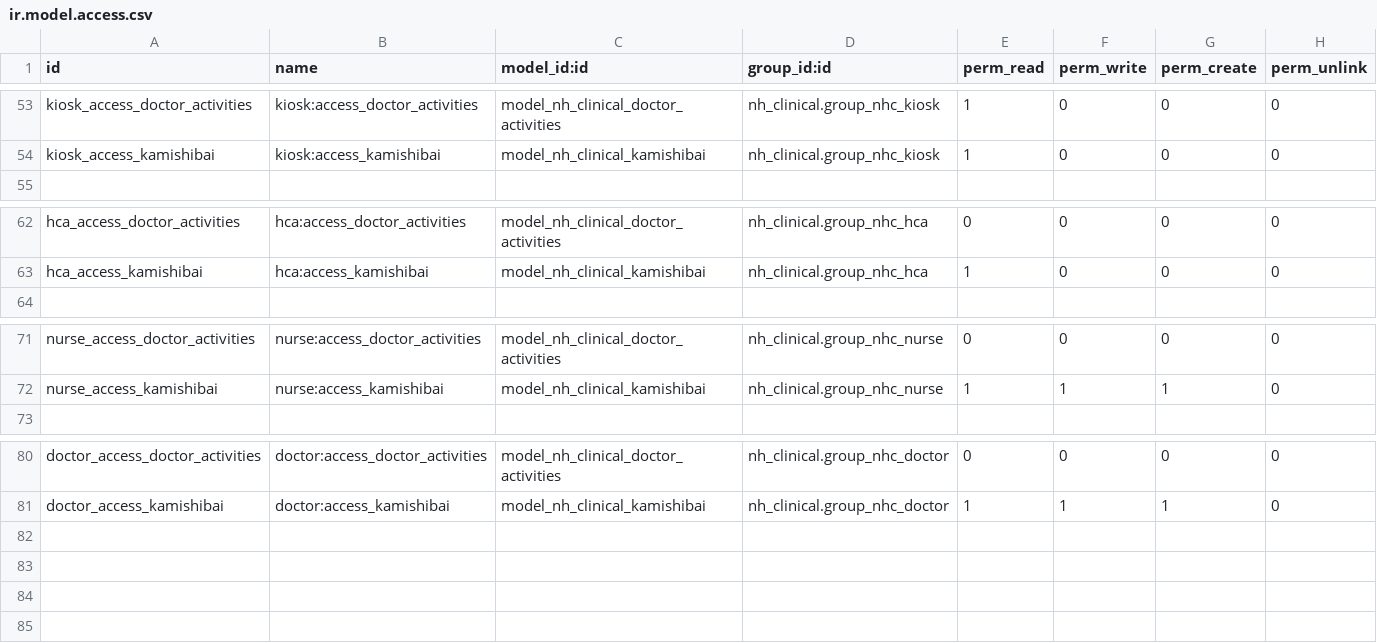
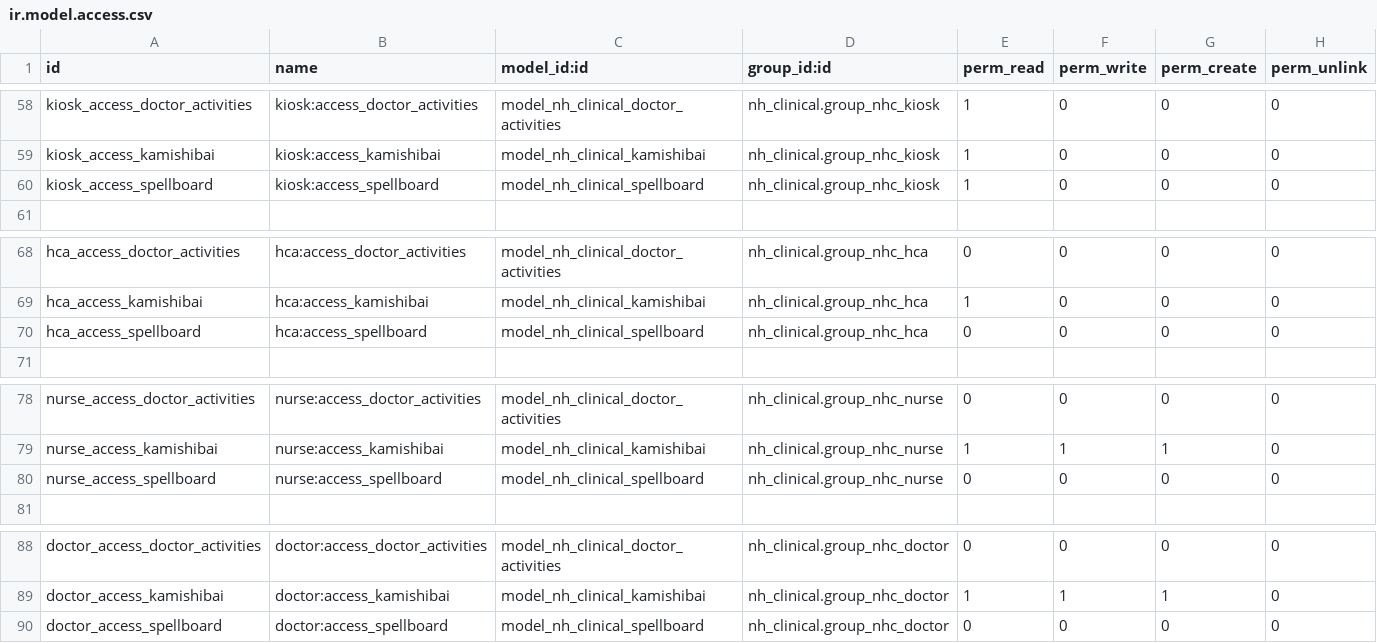
Before and after one commit to openeobs/openeobs, a CSV file: nh_eobs/security/ir.model.access.csv, drawn as a sheet; only a part is shown, gaps mark what is left out; the diff covers the shown part only; the diff names each change by its address in the sheet, - before the commit and + after, or states it on an @@ line.

Commit message:
[IMP][WI-317] Expose form for spell management CRUD

```diff
--- a/nh_eobs/security/ir.model.access.csv
+++ b/nh_eobs/security/ir.model.access.csv
+row 60: kiosk_access_spellboard | kiosk:access_spellboard | model_nh_clinical_spellboard | nh_clinical.group_nhc_kiosk | 1 | 0 | 0 | 0
+row 70: hca_access_spellboard | hca:access_spellboard | model_nh_clinical_spellboard | nh_clinical.group_nhc_hca | 0 | 0 | 0 | 0
+row 80: nurse_access_spellboard | nurse:access_spellboard | model_nh_clinical_spellboard | nh_clinical.group_nhc_nurse | 0 | 0 | 0 | 0
+row 90: doctor_access_spellboard | doctor:access_spellboard | model_nh_clinical_spellboard | nh_clinical.group_nhc_doctor | 0 | 0 | 0 | 0
```
Also changed, not shown: 5 added rows elsewhere in this file, 7 other files.
